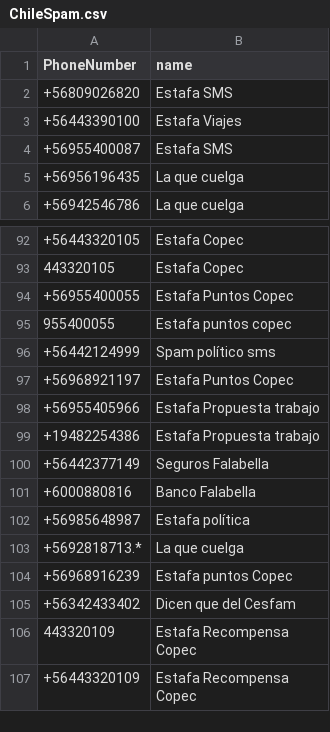
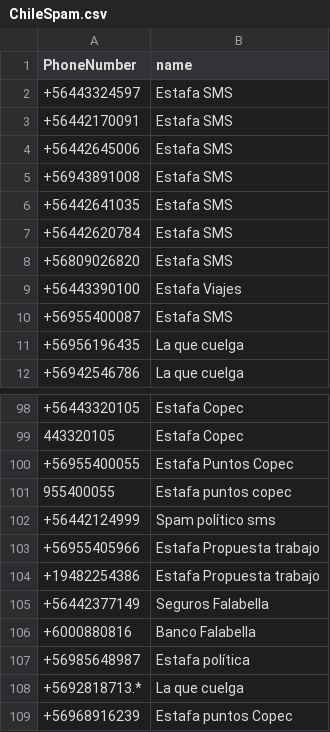
Before and after one commit to racuna/SpamChile, a CSV file: ChileSpam.csv, drawn as a sheet; only a part is shown, gaps mark what is left out; the shorter side is filled out with more unchanged rows; removed rows and columns are numbered as before the commit, all else as after; the diff names each change by its address in the sheet, - before the commit and + after, or states it on an @@ line.

Commit message:
Estafas SMS
"Abonos falsos"

```diff
--- a/ChileSpam.csv
+++ b/ChileSpam.csv
+row 2: +56443324597 | Estafa SMS
+row 3: +56442170091 | Estafa SMS
+row 4: +56442645006 | Estafa SMS
+row 5: +56943891008 | Estafa SMS
+row 6: +56442641035 | Estafa SMS
+row 7: +56442620784 | Estafa SMS
-row 97: +56968921197 | Estafa Puntos Copec
```
